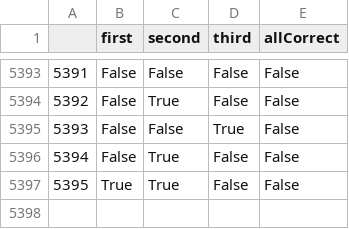
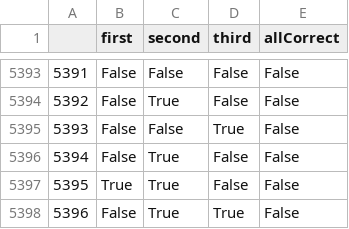
Before and after one commit to juancuiule/elnudo-flat, a CSV file: cartas-contadas-raw-data.csv, drawn as a sheet; only a part is shown, gaps mark what is left out.

Commit message:
Flat: latest data (2021-10-15T23:49:27.347Z) {   "date": "2021-10-15T23:49:27.347Z",   "files": [     {       "name": "cartas-contadas-data.json",       "deltaBytes": 119,       "source": "https://datastore.elgatoylacaja.com/payloads/elnudo-cartas-contadas"     },     {       "name": "cartas-contadas-raw-data.csv",       "deltaBytes": 27,       "source": "https://datastore.elgatoylacaja.com/payloads/elnudo-cartas-contadas"     },     {       "name": "cartas-contadas.json",       "deltaBytes": 0,       "source": "https://datastore.elgatoylacaja.com/payloads/elnudo-cartas-contadas"     }   ] }

```diff
--- a/cartas-contadas-raw-data.csv
+++ b/cartas-contadas-raw-data.csv
@@ -5397 +5397,2 @@
 5395,True,True,False,False
+5396,False,True,True,False
```
Also changed, not shown: 2 other files.
